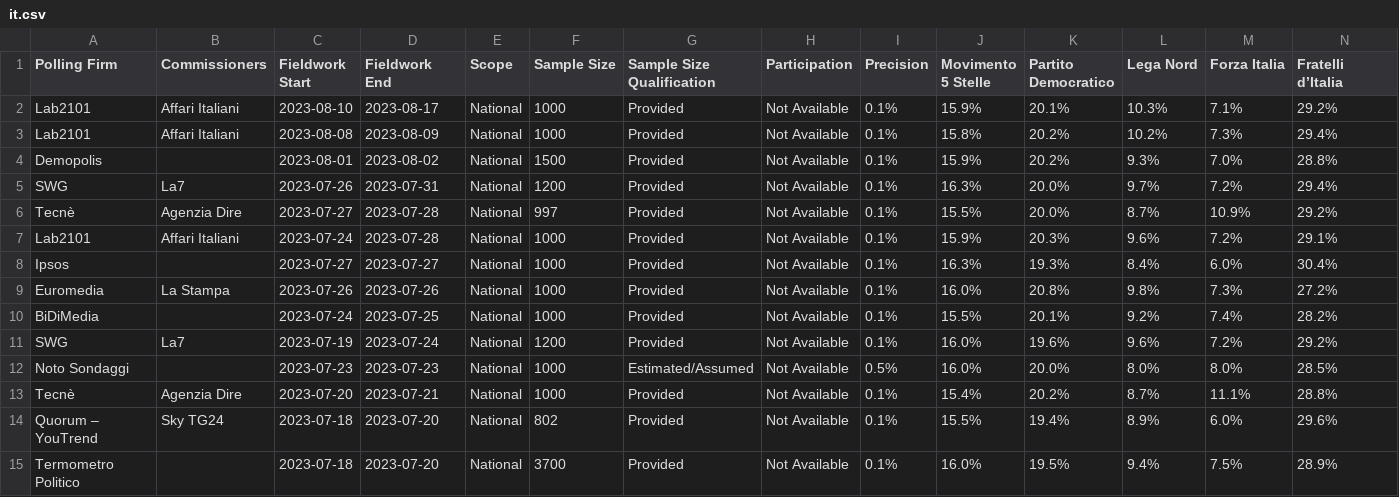
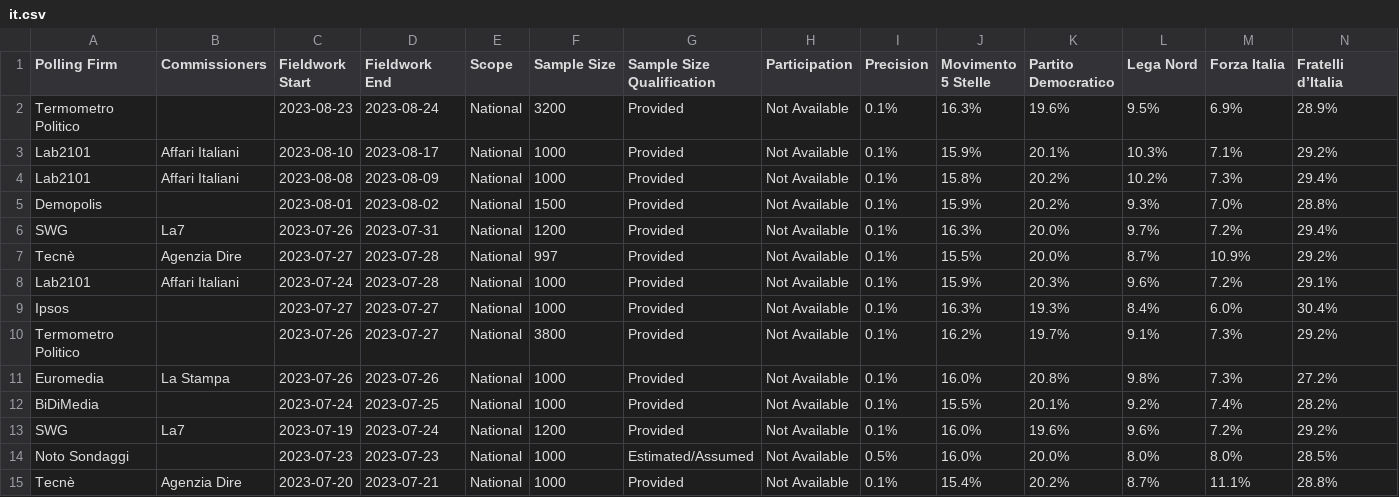
Before and after one commit to michalskop/europeelects, a CSV file: data_original/it.csv, drawn as a sheet; only a part is shown; the shorter side is filled out with more unchanged rows; rows hold the shown columns only; the diff names each change by its address in the sheet, - before the commit and + after, or states it on an @@ line.

```diff
--- a/data_original/it.csv
+++ b/data_original/it.csv
+row 2: Termometro Politico |  | 2023-08-23 | 2023-08-24 | National | 3200 | Provided | Not Available | 0.1% | 16.3% | 19.6% | 9.5% | 6.9% | 28.9%
+row 10: Termometro Politico |  | 2023-07-26 | 2023-07-27 | National | 3800 | Provided | Not Available | 0.1% | 16.2% | 19.7% | 9.1% | 7.3% | 29.2%
```
Also changed, not shown: data_original/de.csv, data_original/nl.csv.
